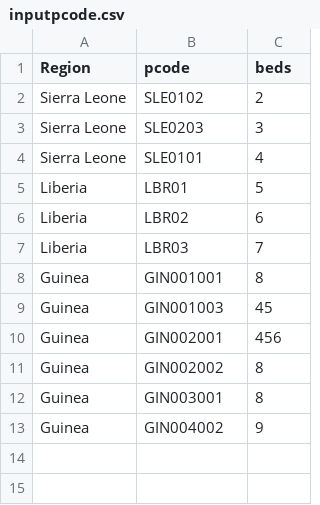
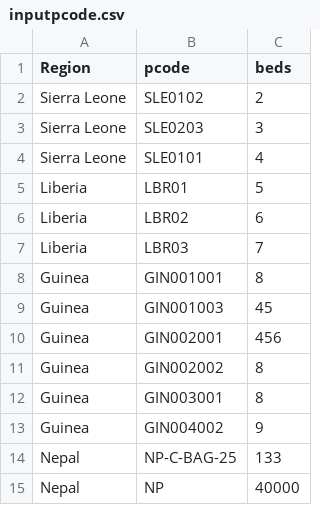
Before and after one commit to AmericanRedCross/pcoder, a CSV file: DocSupport/example_csv/inputpcode.csv, drawn as a sheet.

```diff
--- a/DocSupport/example_csv/inputpcode.csv
+++ b/DocSupport/example_csv/inputpcode.csv
@@ -13 +13,3 @@ Guinea,GIN003001,8
 Guinea,GIN004002,9
+Nepal,NP-C-BAG-25,133
+Nepal,NP,40000
```
Also changed, not shown: DocSupport/example_csv/input.csv, DocSupport/example_csv/inputxy.csv, 12 other files.
